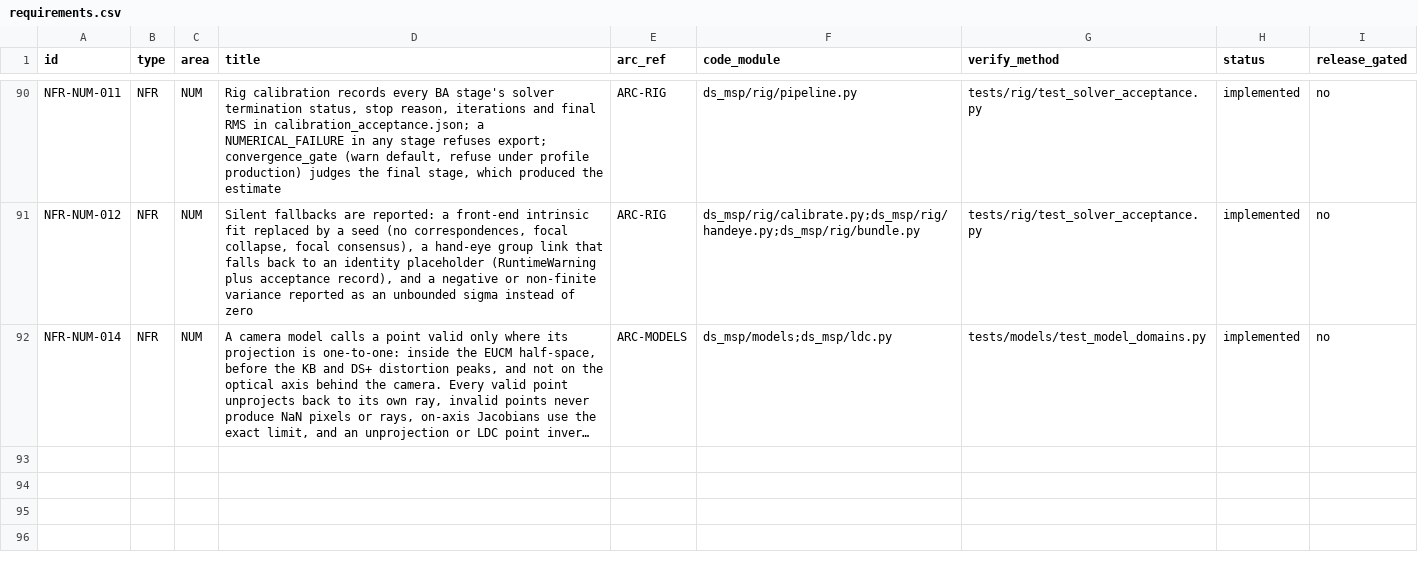
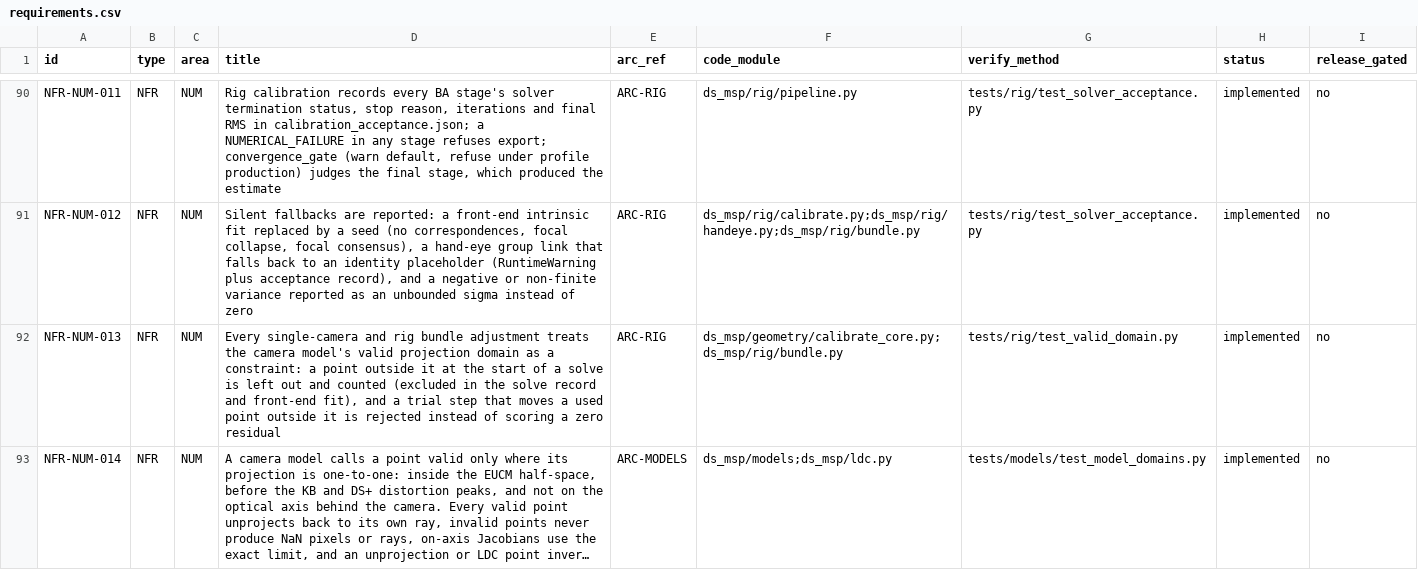
Before and after one commit to Munna-Manoj/DS-MSP, a CSV file: docs/process/srs/requirements.csv, drawn as a sheet; only a part is shown, gaps mark what is left out; long unchanged cells end in …; the diff names each change by its address in the sheet, - before the commit and + after, or states it on an @@ line.

```diff
--- a/docs/process/srs/requirements.csv
+++ b/docs/process/srs/requirements.csv
+row 92: NFR-NUM-013 | NFR | NUM | Every single-camera and rig bundle adjustment treats the camera model's valid projection domain as a constraint: a point outside it at the start of a solve is left out and counted (excluded in the solve record and front-end fit), and a trial step that moves a used point outside it is rejected instead of scoring a zero residual | ARC-RIG | ds_msp/geometry/calibrate_core.py;ds_msp/rig/bundle.py | tests/rig/test_valid_domain.py | implemented | no
```
Also changed, not shown: 8 other files.
